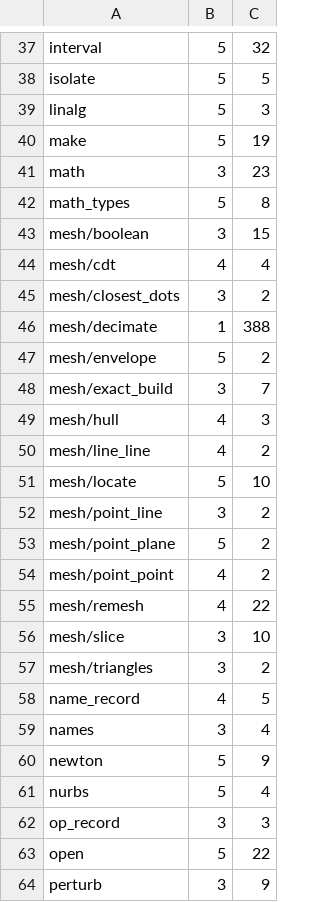
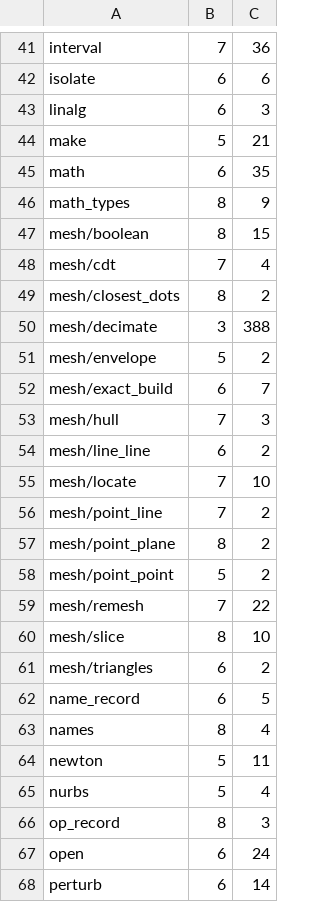
Before and after one commit to spareware-co-op/spareware, a TSV file: projects/engines/geometry/crates/geom-bench/parts.tsv, drawn as a sheet; only a part is shown, gaps mark what is left out; addresses are those after the commit; the diff covers the shown part only; the diff names each change by its address in the sheet, - before the commit and + after, or states it on an @@ line.

```diff
--- a/projects/engines/geometry/crates/geom-bench/parts.tsv
+++ b/projects/engines/geometry/crates/geom-bench/parts.tsv
-B41: 5
+B41: 7
-C41: 32
+C41: 36
-B42:B43: 5
+B42:B43: 6
-C42: 5
+C42: 6
-C44: 19
+C44: 21
-B45: 3
+B45: 6
-C45: 23
+C45: 35
-B46: 5
+B46: 8
-C46: 8
+C46: 9
-B47: 3
+B47: 8
-B48: 4
+B48: 7
-B49: 3
+B49: 8
-B50: 1
+B50: 3
-B52: 3
+B52: 6
-B53: 4
+B53: 7
-B54: 4
+B54: 6
-B55: 5
+B55: 7
-B56: 3
+B56: 7
-B57: 5
+B57: 8
-B58: 4
+B58: 5
-B59: 4
+B59: 7
-B60: 3
+B60: 8
-B61: 3
+B61: 6
-B62: 4
+B62: 6
-B63: 3
+B63: 8
-C64: 9
+C64: 11
-B66: 3
+B66: 8
-B67: 5
+B67: 6
-C67: 22
+C67: 24
-B68: 3
+B68: 6
-C68: 9
+C68: 14
```
Also changed, not shown: 7 added rows and 51 edited cells elsewhere in this file.
